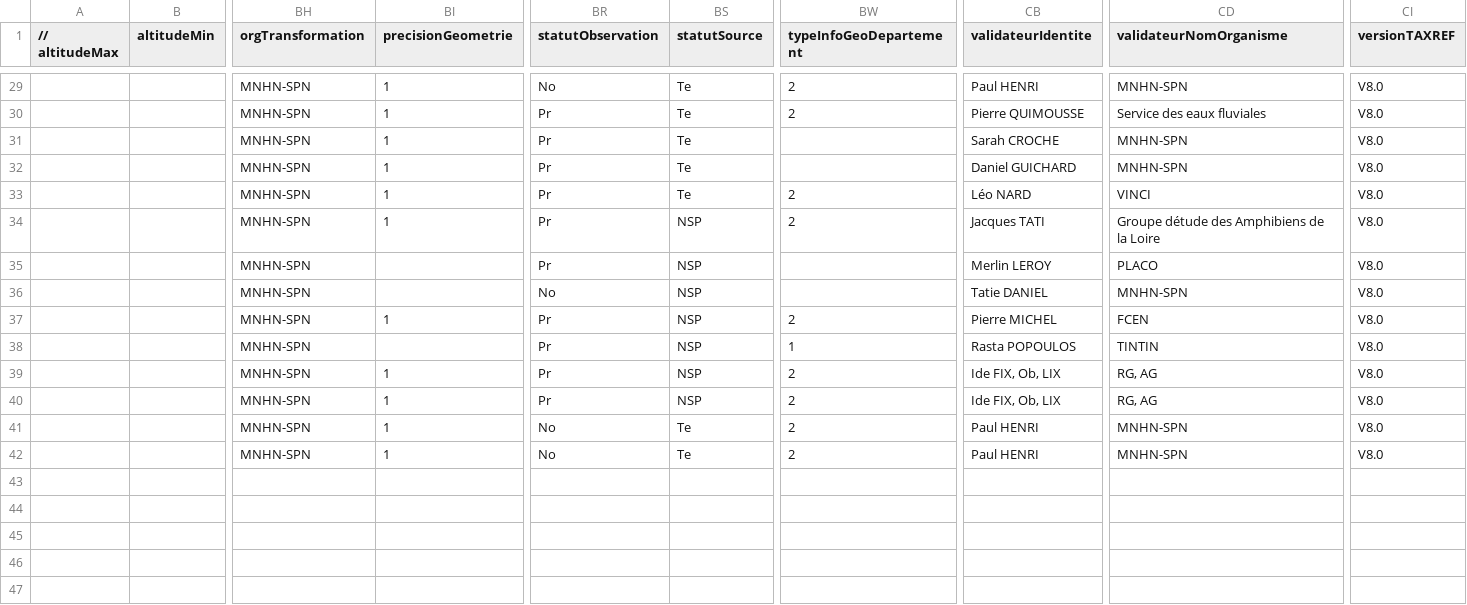
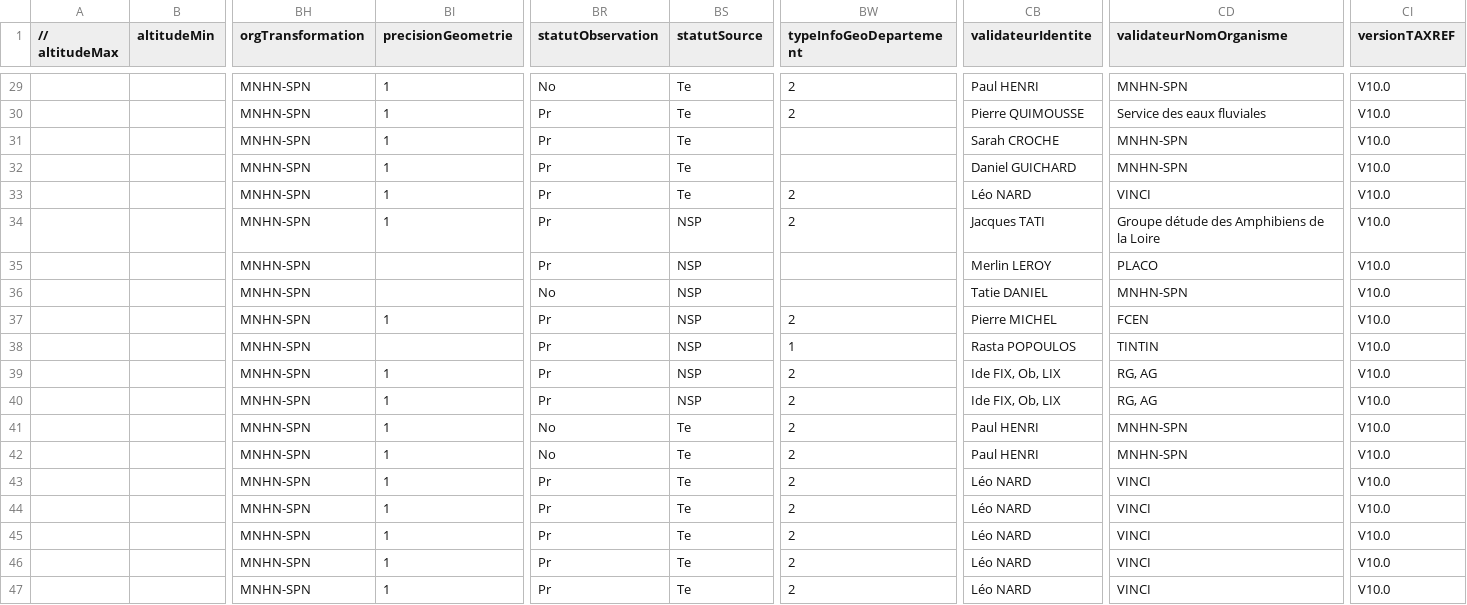
Before and after one commit to SINP-GINCO/ginco, a CSV file: tools/dee_test_mnhn.csv, drawn as a sheet; only a part is shown, gaps mark what is left out; rows hold the shown columns only; the diff covers the shown part only; the diff names each change by its address in the sheet, - before the commit and + after, or states it on an @@ line.

```diff
--- a/tools/dee_test_mnhn.csv
+++ b/tools/dee_test_mnhn.csv
-CI29:CI42 (versionTAXREF): V8.0
+CI29:CI42 (versionTAXREF): V10.0
+row 43:  |  | MNHN-SPN | 1 | Pr | Te | 2 | Léo NARD | VINCI | V10.0
+row 44:  |  | MNHN-SPN | 1 | Pr | Te | 2 | Léo NARD | VINCI | V10.0
+row 45:  |  | MNHN-SPN | 1 | Pr | Te | 2 | Léo NARD | VINCI | V10.0
+row 46:  |  | MNHN-SPN | 1 | Pr | Te | 2 | Léo NARD | VINCI | V10.0
+row 47:  |  | MNHN-SPN | 1 | Pr | Te | 2 | Léo NARD | VINCI | V10.0
```
Also changed, not shown: 27 edited cells elsewhere in this file.
